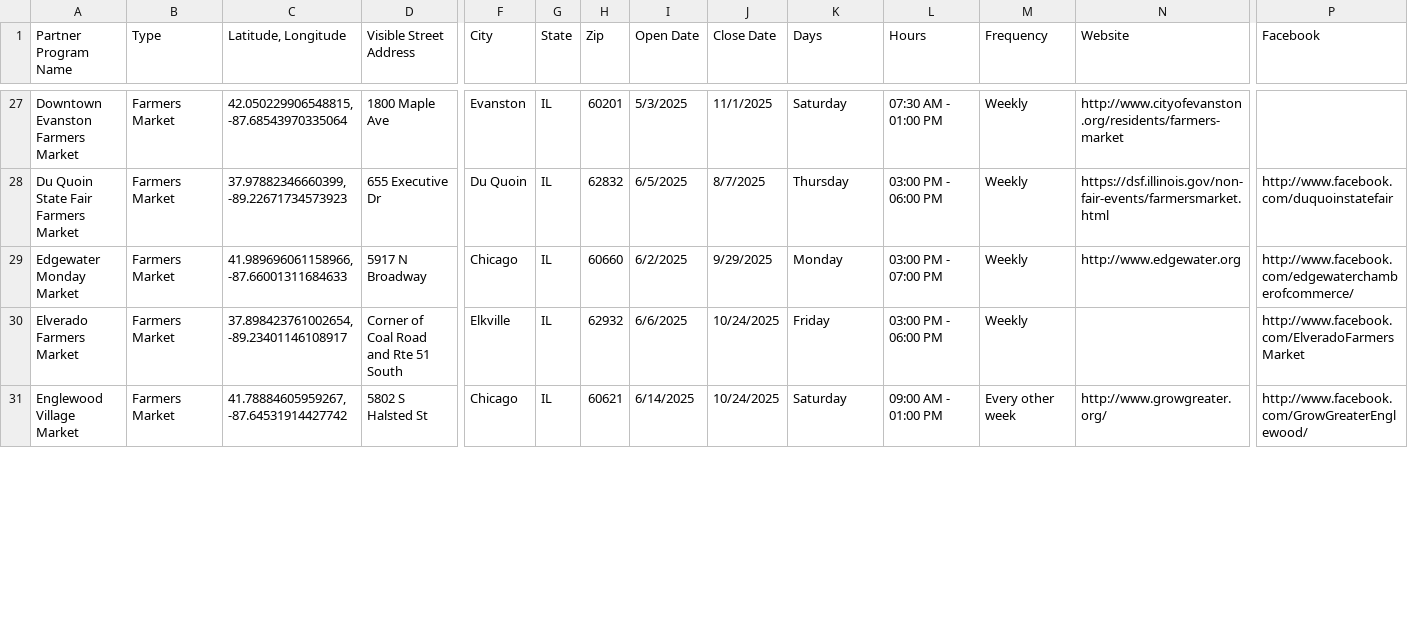
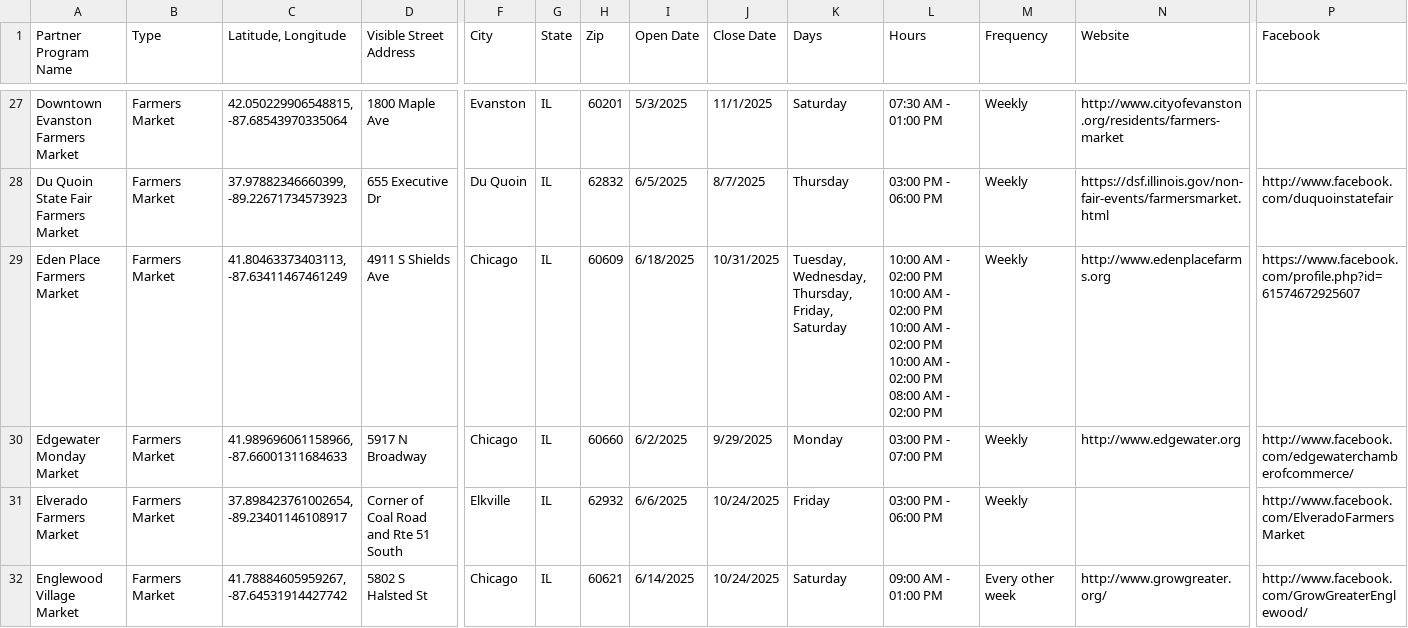
Before and after one commit to Link-Up-IL/website-map, a CSV file: Website Map csv for R - Sheet1.csv, drawn as a sheet; only a part is shown, gaps mark what is left out; rows hold the shown columns only; the diff covers the shown part only; the diff names each change by its address in the sheet, - before the commit and + after, or states it on an @@ line.

Commit message:
6_25 update
eden place added

```diff
--- a/Website Map csv for R - Sheet1.csv
+++ b/Website Map csv for R - Sheet1.csv
+row 29: Eden Place Farmers Market | Farmers Market | 41.80463373403113, -87.63411467461249 | 4911 S Shields Ave | Chicago | IL | 60609 | 6/18/2025 | 10/31/2025 | Tuesday, Wednesday, Thursday, Friday, Saturday | 10:00 AM - 02:00 PM 10:00 AM - 02:00 PM 10:00 AM - 02:00 PM 10:00 AM - 02:00 PM 08:00 AM - 02:00 PM | Weekly | http://www.edenplacefarms.org | https://www.facebook.com/profile.php?id=61574672925607
```
Also changed, not shown: 1 added row, 1 removed row, 14 moved rows and 4 edited cells elsewhere in this file, 1 other file.
